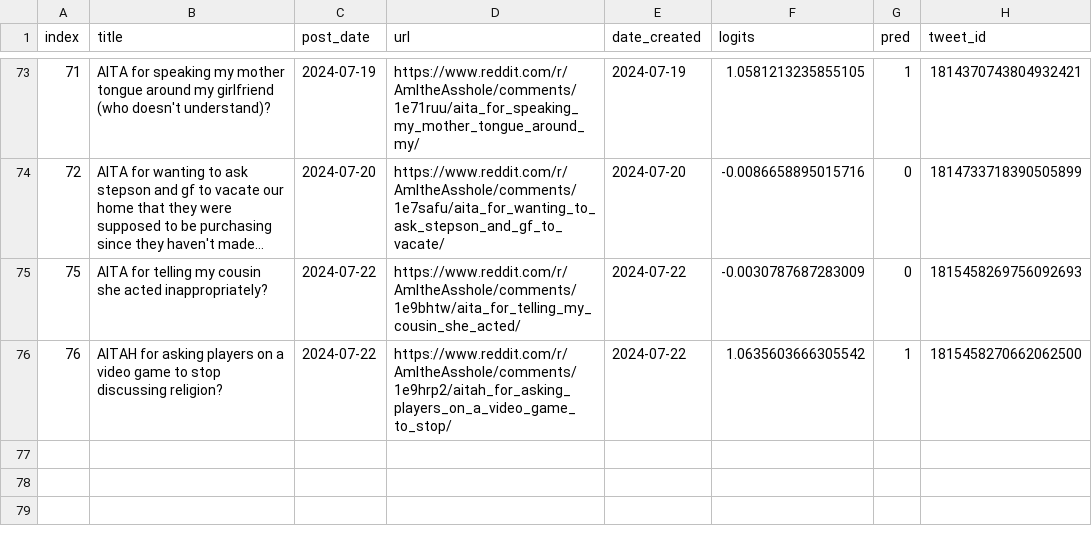
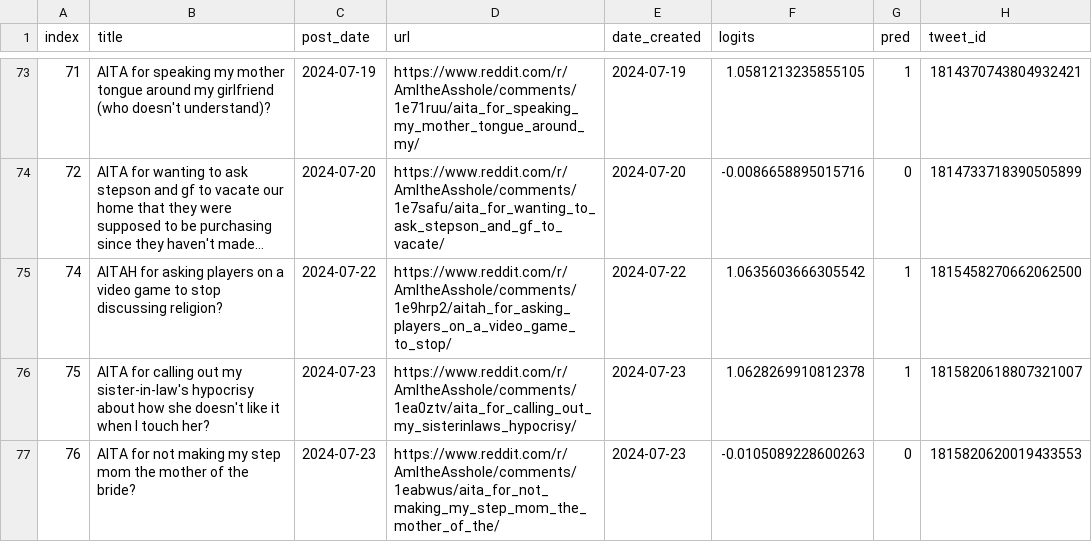
Before and after one commit to walkerped/aita_kaggle_app_tracking, a CSV file: app_tracking/prediction_sheets/unresolved_predictions.csv, drawn as a sheet; only a part is shown, gaps mark what is left out; long unchanged cells end in …; removed rows and columns are numbered as before the commit, all else as after; the diff names each change by its address in the sheet, - before the commit and + after, or states it on an @@ line.

Commit message:
kaggle update tracking sheets

```diff
--- a/app_tracking/prediction_sheets/unresolved_predictions.csv
+++ b/app_tracking/prediction_sheets/unresolved_predictions.csv
-row 75: 75 | AITA for telling my cousin she acted inappropriately? | 2024-07-22 | https://www.reddit.com/r/AmItheAsshole/comments/1e9bhtw/aita_for_telling_my_cousin_she_acted/ | 2024-07-22 | -0.0030787687283009 | 0 | 1815458269756092693
@@ column A (index) renumbered in row 75 @@
+row 76: 75 | AITA for calling out my sister-in-law's hypocrisy about how she doesn't like it when I touch her? | 2024-07-23 | https://www.reddit.com/r/AmItheAsshole/comments/1ea0ztv/aita_for_calling_out_my_sisterinlaws_hypocrisy/ | 2024-07-23 | 1.0628269910812378 | 1 | 1815820618807321007
+row 77: 76 | AITA for not making my step mom the mother of the bride? | 2024-07-23 | https://www.reddit.com/r/AmItheAsshole/comments/1eabwus/aita_for_not_making_my_step_mom_the_mother_of_the/ | 2024-07-23 | -0.0105089228600263 | 0 | 1815820620019433553
```
Also changed, not shown: 3 other files.
